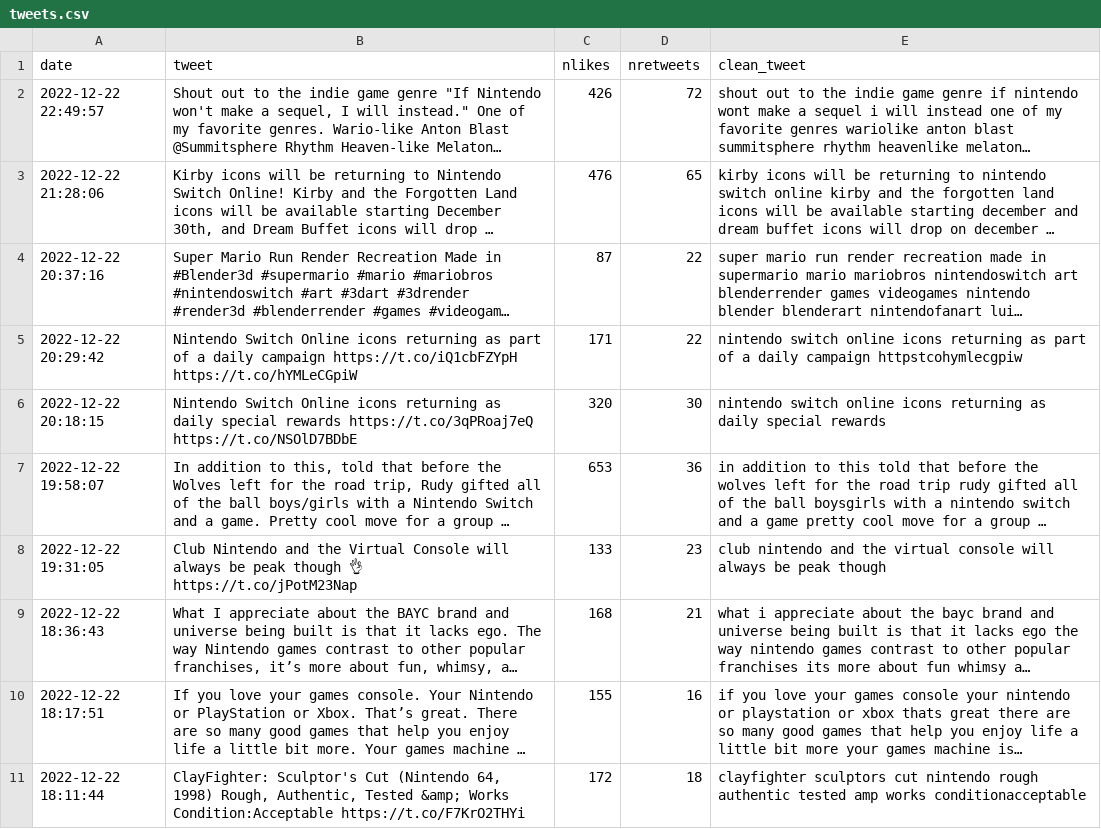
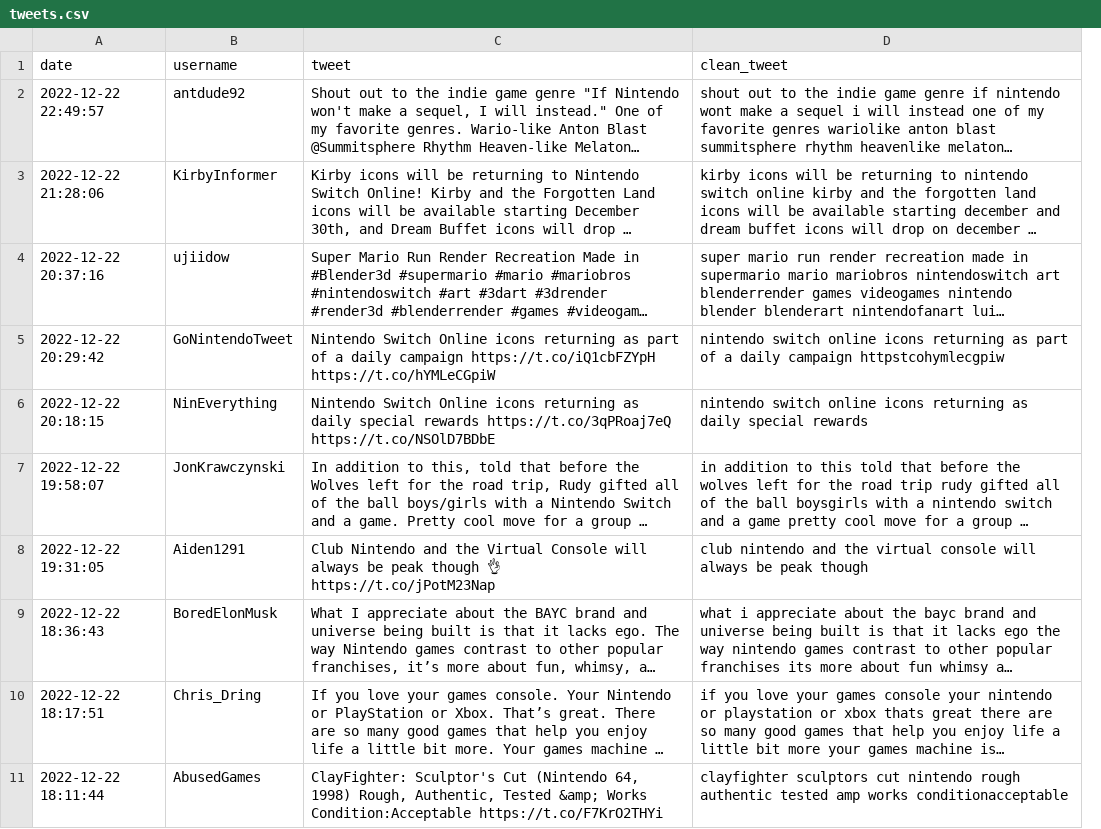
Before and after one commit to equipob2022/SG3-SEM14, a CSV file: tweets.csv, drawn as a sheet; only a part is shown; long unchanged cells end in …; removed rows and columns are numbered as before the commit, all else as after; the diff names each change by its address in the sheet, - before the commit and + after, or states it on an @@ line.

```diff
--- a/tweets.csv
+++ b/tweets.csv
+column B (username), rows 2-11: antdude92 | KirbyInformer | ujiidow | GoNintendoTweet | NinEverything | JonKrawczynski | Aiden1291 | BoredElonMusk | Chris_Dring | AbusedGames
-column C (nlikes), rows 2-11: 426 | 476 | 87 | 171 | 320 | 653 | 133 | 168 | 155 | 172
-column D (nretweets), rows 2-11: 72 | 65 | 22 | 22 | 30 | 36 | 23 | 21 | 16 | 18
```
Also changed, not shown: 1 other file.
